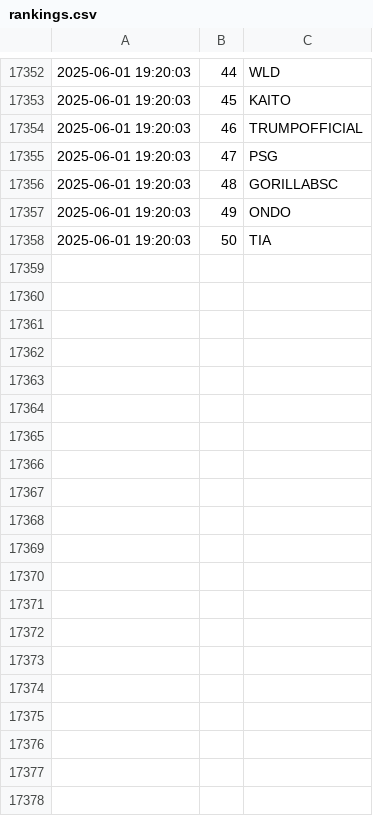
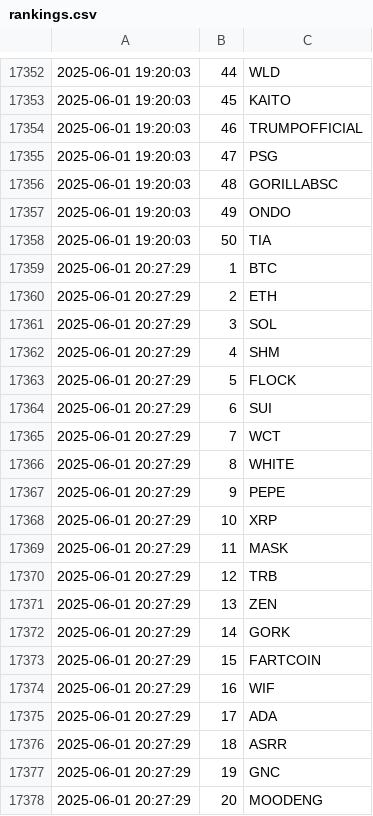
Before and after one commit to jan-mon/mexcrank, a CSV file: rankings.csv, drawn as a sheet; only a part is shown, gaps mark what is left out; the diff covers the shown part only.

```diff
--- a/rankings.csv
+++ b/rankings.csv
@@ -17358 +17358,21 @@
 2025-06-01 19:20:03,50,TIA
+2025-06-01 20:27:29,1,BTC
+2025-06-01 20:27:29,2,ETH
+2025-06-01 20:27:29,3,SOL
+2025-06-01 20:27:29,4,SHM
+2025-06-01 20:27:29,5,FLOCK
+2025-06-01 20:27:29,6,SUI
+2025-06-01 20:27:29,7,WCT
+2025-06-01 20:27:29,8,WHITE
+2025-06-01 20:27:29,9,PEPE
+2025-06-01 20:27:29,10,XRP
+2025-06-01 20:27:29,11,MASK
+2025-06-01 20:27:29,12,TRB
+2025-06-01 20:27:29,13,ZEN
+2025-06-01 20:27:29,14,GORK
+2025-06-01 20:27:29,15,FARTCOIN
+2025-06-01 20:27:29,16,WIF
+2025-06-01 20:27:29,17,ADA
+2025-06-01 20:27:29,18,ASRR
+2025-06-01 20:27:29,19,GNC
+2025-06-01 20:27:29,20,MOODENG
```
Also changed, not shown: 30 added rows elsewhere in this file.
